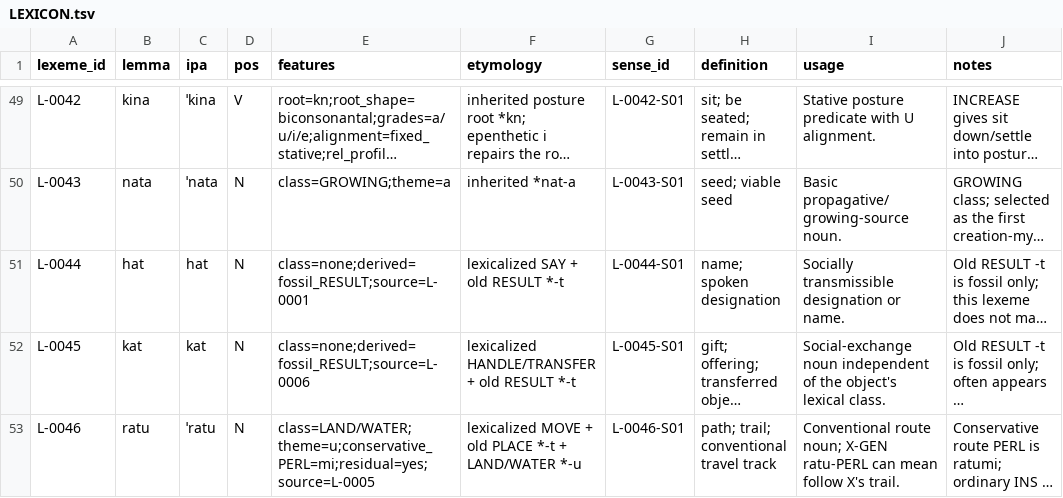
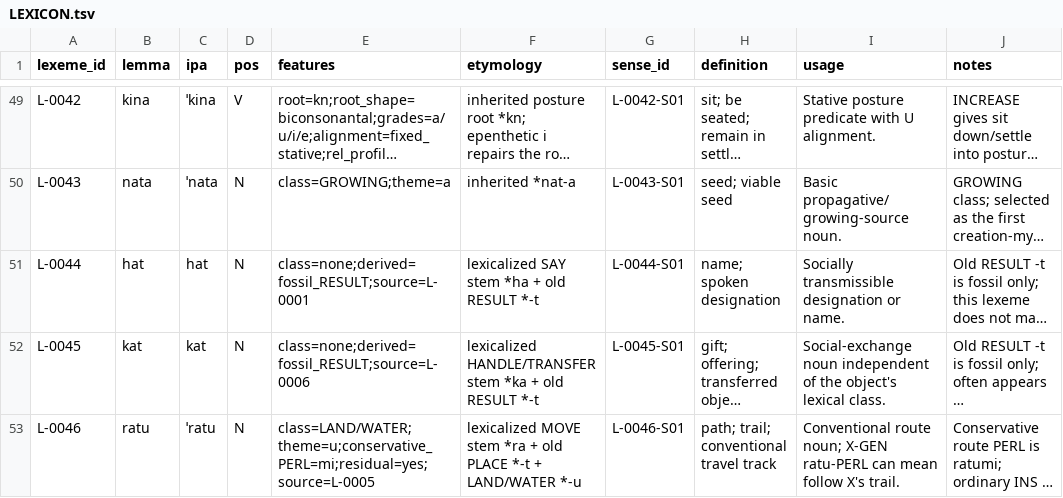
Before and after one commit to kaelschneider/protominitongue, a TSV file: LEXICON.tsv, drawn as a sheet; only a part is shown, gaps mark what is left out; long unchanged cells end in …; the diff names each change by its address in the sheet, - before the commit and + after, or states it on an @@ line.

Commit message:
Clarify fossil lexical derivations

```diff
--- a/LEXICON.tsv
+++ b/LEXICON.tsv
-F51 (etymology): lexicalized SAY + old RESULT *-t
+F51 (etymology): lexicalized SAY stem *ha + old RESULT *-t
-F52 (etymology): lexicalized HANDLE/TRANSFER + old…
+F52 (etymology): lexicalized HANDLE/TRANSFER stem *ka + old…
-F53 (etymology): lexicalized MOVE + old…
+F53 (etymology): lexicalized MOVE stem *ra + old…
```
